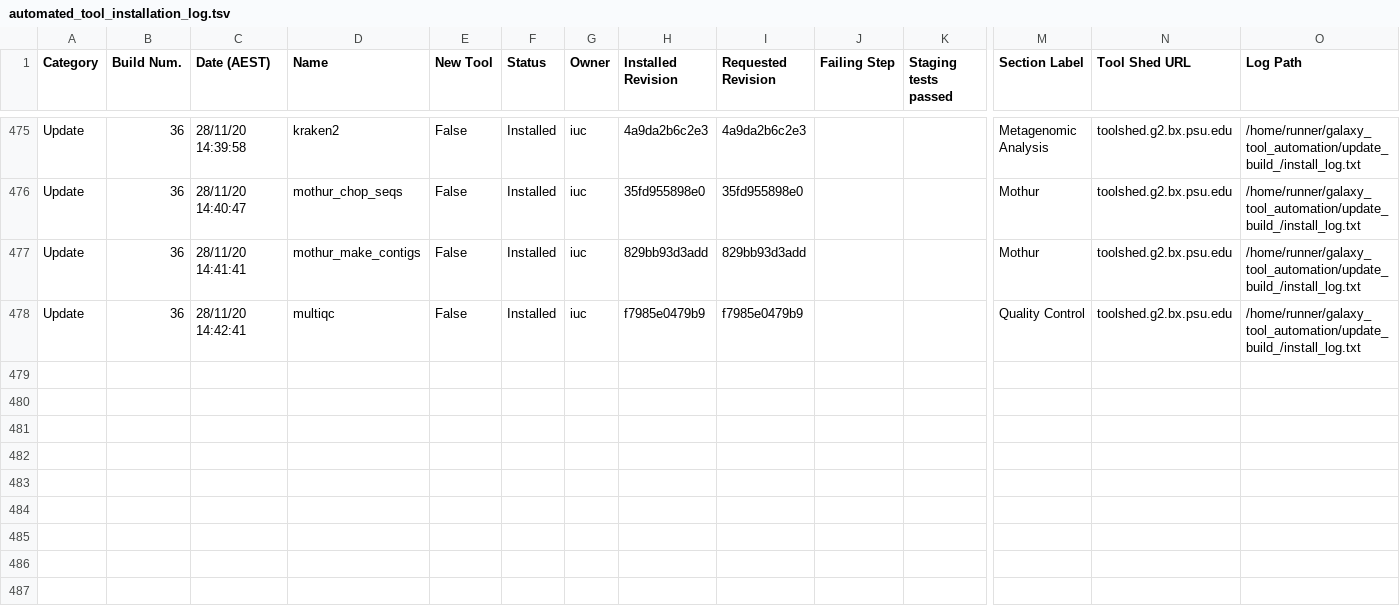
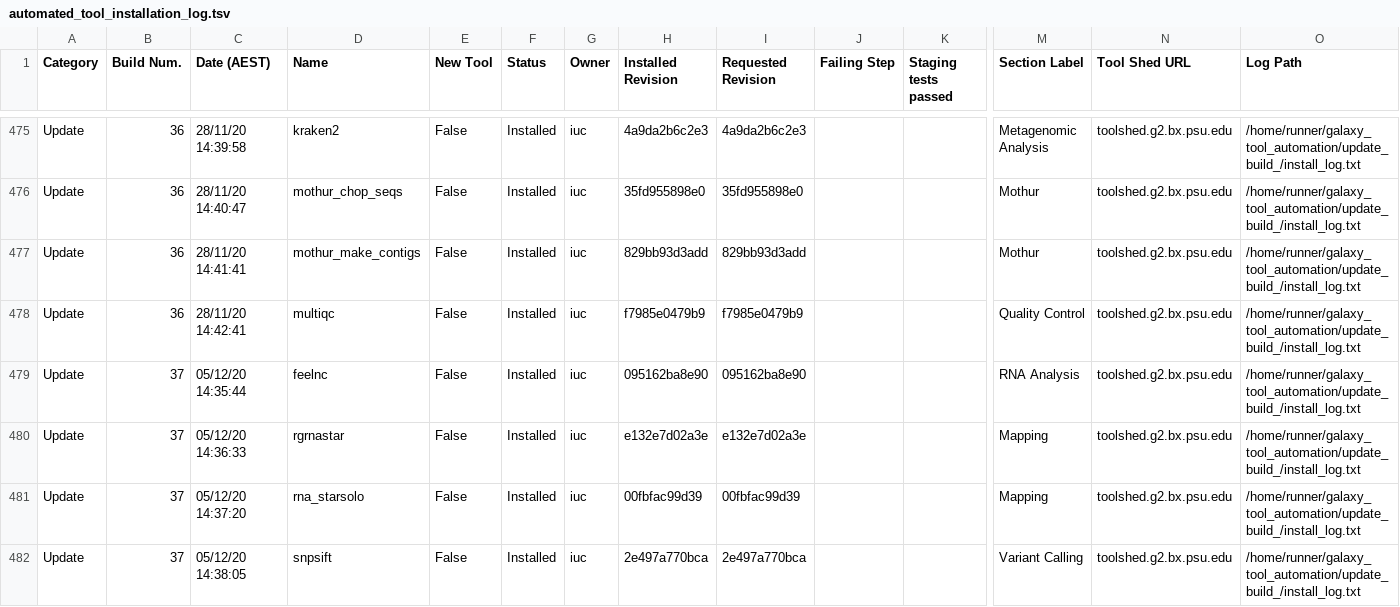
Before and after one commit to usegalaxy-no/usegalaxy-no-tools, a TSV file: automated_tool_installation_log.tsv, drawn as a sheet; only a part is shown, gaps mark what is left out; rows hold the shown columns only; the diff names each change by its address in the sheet, - before the commit and + after, or states it on an @@ line.

Commit message:
GitHub Actions update build 37.

```diff
--- a/automated_tool_installation_log.tsv
+++ b/automated_tool_installation_log.tsv
+row 479: Update | 37 | 05/12/20 14:35:44 | feelnc | False | Installed | iuc | 095162ba8e90 | 095162ba8e90 |  |  | RNA Analysis | toolshed.g2.bx.psu.edu | /home/runner/galaxy_tool_automation/update_build_/install_log.txt
+row 480: Update | 37 | 05/12/20 14:36:33 | rgrnastar | False | Installed | iuc | e132e7d02a3e | e132e7d02a3e |  |  | Mapping | toolshed.g2.bx.psu.edu | /home/runner/galaxy_tool_automation/update_build_/install_log.txt
+row 481: Update | 37 | 05/12/20 14:37:20 | rna_starsolo | False | Installed | iuc | 00fbfac99d39 | 00fbfac99d39 |  |  | Mapping | toolshed.g2.bx.psu.edu | /home/runner/galaxy_tool_automation/update_build_/install_log.txt
+row 482: Update | 37 | 05/12/20 14:38:05 | snpsift | False | Installed | iuc | 2e497a770bca | 2e497a770bca |  |  | Variant Calling | toolshed.g2.bx.psu.edu | /home/runner/galaxy_tool_automation/update_build_/install_log.txt
```
Also changed, not shown: 28 other files.
